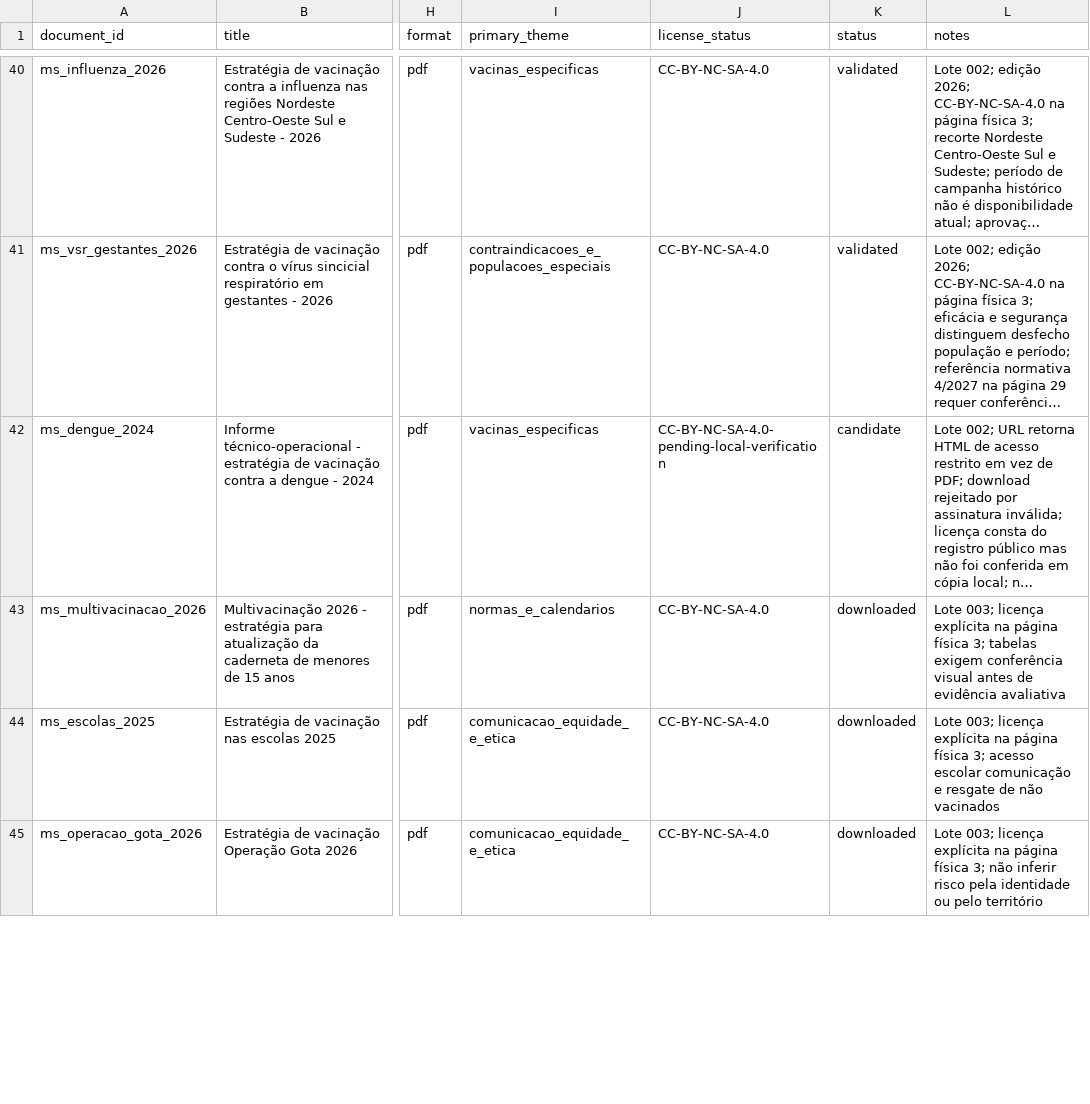
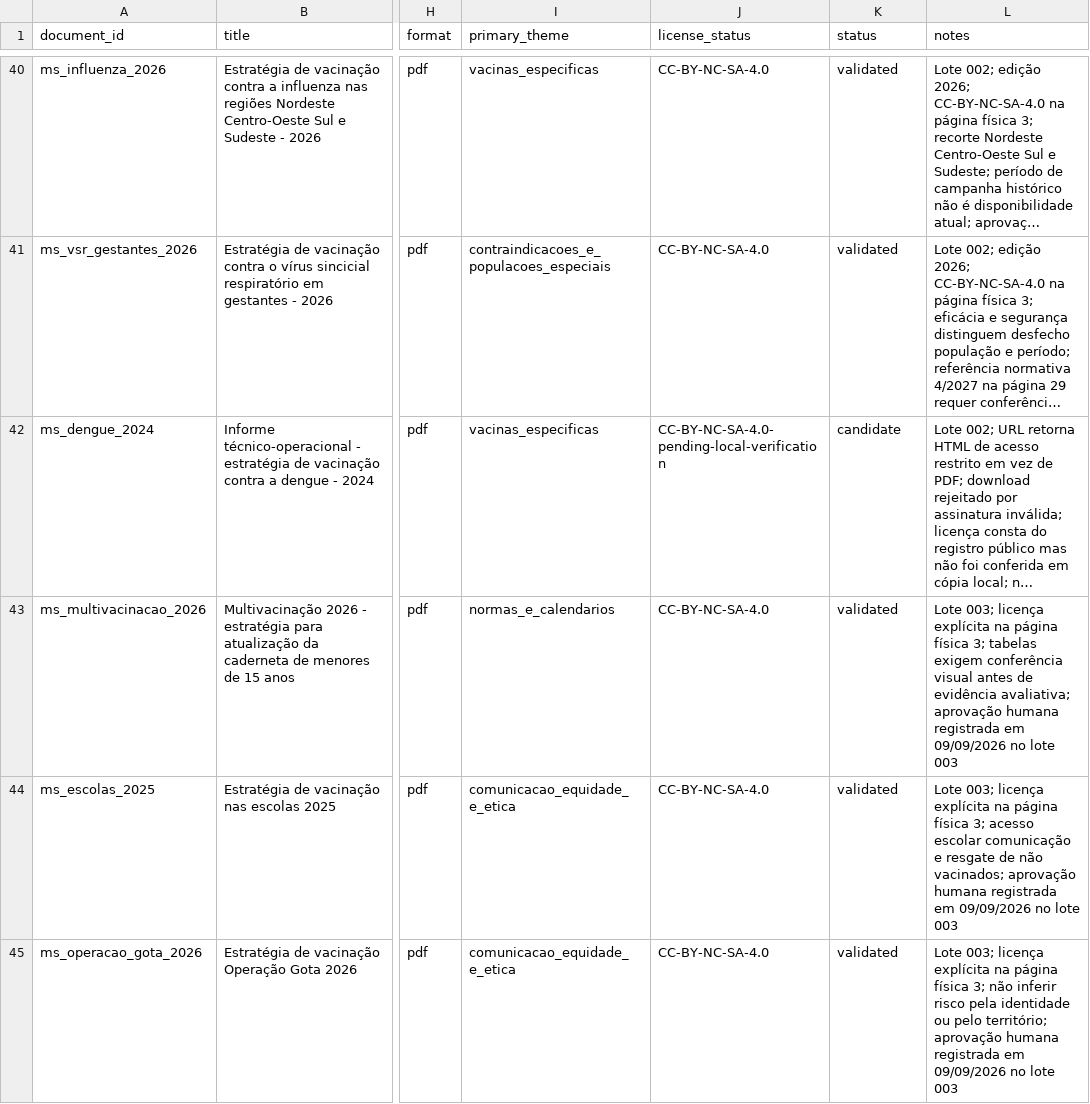
Before and after one commit to davidrtc14/immunocheck, a CSV file: corpus/catalog.csv, drawn as a sheet; only a part is shown, gaps mark what is left out; long unchanged cells end in …; the diff covers the shown part only; the diff names each change by its address in the sheet, - before the commit and + after, or states it on an @@ line.

```diff
--- a/corpus/catalog.csv
+++ b/corpus/catalog.csv
-K43:K45 (status): downloaded
+K43:K45 (status): validated
-L43 (notes): …de evidência avaliativa
+L43 (notes): …de evidência avaliativa; aprovação humana registrada em 09/09/2026 no lote 003
-L44 (notes): …de não vacinados
+L44 (notes): …de não vacinados; aprovação humana registrada em 09/09/2026 no lote 003
-L45 (notes): …ou pelo território
+L45 (notes): …ou pelo território; aprovação humana registrada em 09/09/2026 no lote 003
```
Also changed, not shown: 16 edited cells elsewhere in this file, corpus/reviews/batch_003.csv, 6 other files.
